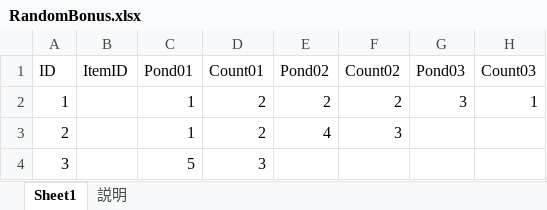
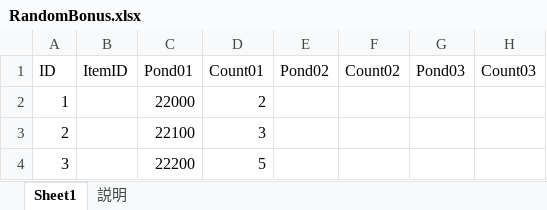
Before and after one commit to jobcrowngame/CraftStory, an Excel workbook: Config/Excel/RandomBonus.xlsx, sheet Sheet1, drawn as a sheet; values as stored, in another font and other column widths than the file's, no borders; table styles not drawn; the diff names each change by its address in the sheet, - before the commit and + after, or states it on an @@ line.

```diff
--- a/Config/Excel/RandomBonus.xlsx (sheet Sheet1)
+++ b/Config/Excel/RandomBonus.xlsx (sheet Sheet1)
-C2 (Pond01): 1
+C2 (Pond01): 22000
-E2 (Pond02): 2
+E2 (Pond02): (empty)
-F2 (Count02): 2
+F2 (Count02): (empty)
-G2 (Pond03): 3
+G2 (Pond03): (empty)
-H2 (Count03): 1
+H2 (Count03): (empty)
-C3 (Pond01): 1
+C3 (Pond01): 22100
-D3 (Count01): 2
+D3 (Count01): 3
-E3 (Pond02): 4
+E3 (Pond02): (empty)
-F3 (Count02): 3
+F3 (Count02): (empty)
-C4 (Pond01): 5
+C4 (Pond01): 22200
-D4 (Count01): 3
+D4 (Count01): 5
```
Also changed, not shown: Config/Excel/Bonus.xlsx, Config/Excel/Map.xlsx, 9 other files.
